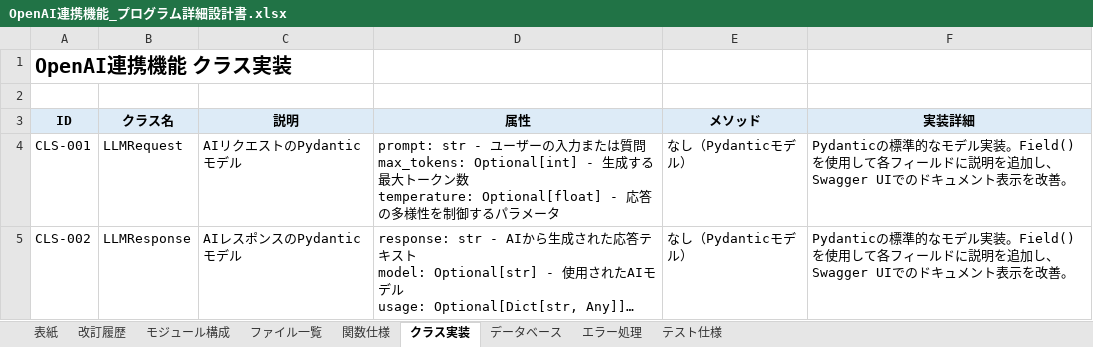
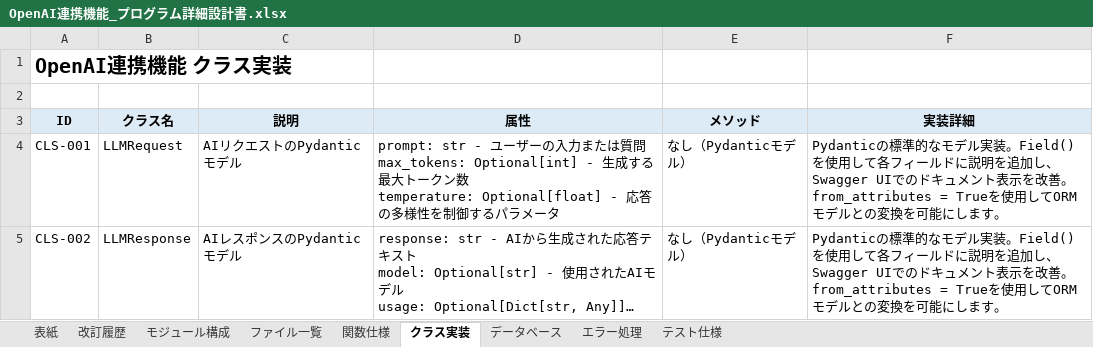
Before and after one commit to EM-Dev-Git/devin_test, an Excel workbook: DOC/単体テスト/OpenAI連携機能_プログラム詳細設計書.xlsx, sheet クラス実装, drawn as a sheet; long unchanged cells end in …; values as stored, in another font and other column widths than the file's, no borders; the diff names each change by its address in the sheet, - before the commit and + after, or states it on an @@ line.

```diff
--- a/DOC/単体テスト/OpenAI連携機能_プログラム詳細設計書.xlsx (sheet クラス実装)
+++ b/DOC/単体テスト/OpenAI連携機能_プログラム詳細設計書.xlsx (sheet クラス実装)
-F4:F5 (実装詳細): …を改善。
+F4:F5 (実装詳細): …を改善。from_attributes = Trueを使用してORMモデルとの変換を可能にします。
```
Also changed, not shown: sheet ファイル一覧, sheet モジュール構成, sheet 改訂履歴, sheet 表紙, DOC/内部設定/OpenAI連携機能_内部設計書.xlsx, DOC/外部設計/OpenAI連携機能_外部設計書.xlsx, 6 other files.
